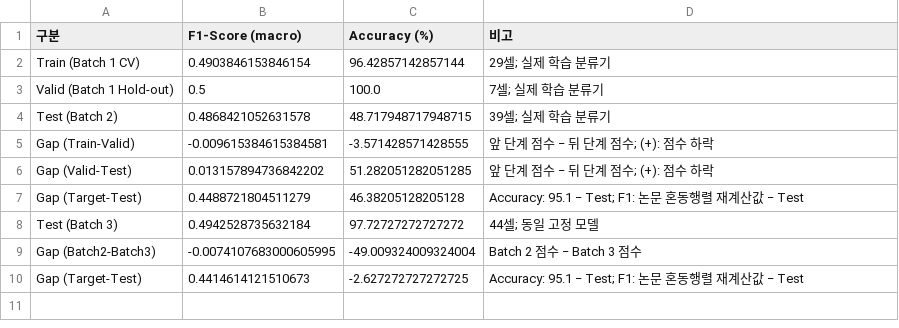
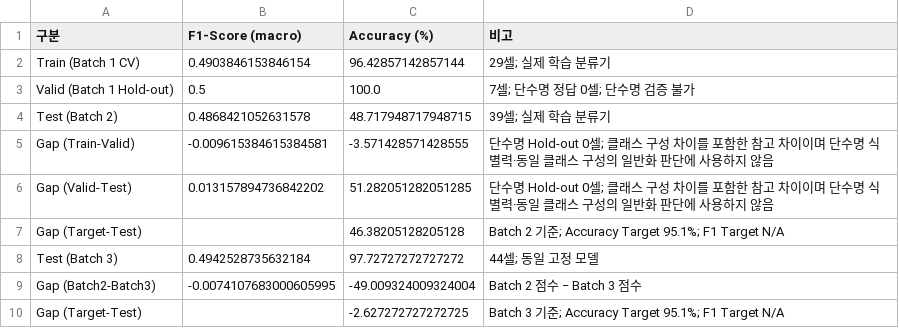
Before and after one commit to chyj1022/DS-MINI-Develop-U104, a CSV file: DAY2/results/paper_binary_550_with_batch3.csv, drawn as a sheet.

```diff
--- a/DAY2/results/paper_binary_550_with_batch3.csv
+++ b/DAY2/results/paper_binary_550_with_batch3.csv
@@ -2,9 +2,9 @@
 Train (Batch 1 CV),0.4903846153846154,96.42857142857144,29셀; 실제 학습 분류기
-Valid (Batch 1 Hold-out),0.5,100.0,7셀; 실제 학습 분류기
+Valid (Batch 1 Hold-out),0.5,100.0,7셀; 단수명 정답 0셀; 단수명 검증 불가
 Test (Batch 2),0.4868421052631578,48.717948717948715,39셀; 실제 학습 분류기
-Gap (Train-Valid),-0.009615384615384581,-3.571428571428555,앞 단계 점수 − 뒤 단계 점수; (+): 점수 하락
-Gap (Valid-Test),0.013157894736842202,51.282051282051285,앞 단계 점수 − 뒤 단계 점수; (+): 점수 하락
-Gap (Target-Test),0.4488721804511279,46.38205128205128,Accuracy: 95.1 − Test; F1: 논문 혼동행렬 재계산값 − Test
+Gap (Train-Valid),-0.009615384615384581,-3.571428571428555,단수명 Hold-out 0셀; 클래스 구성 차이를 포함한 참고 차이이며 단수명 식별력·동일 클래스 구성의 일반화 판단에 사용하지 않음
+Gap (Valid-Test),0.013157894736842202,51.282051282051285,단수명 Hold-out 0셀; 클래스 구성 차이를 포함한 참고 차이이며 단수명 식별력·동일 클래스 구성의 일반화 판단에 사용하지 않음
+Gap (Target-Test),,46.38205128205128,Batch 2 기준; Accuracy Target 95.1%; F1 Target N/A
 Test (Batch 3),0.4942528735632184,97.72727272727272,44셀; 동일 고정 모델
 Gap (Batch2-Batch3),-0.0074107683000605995,-49.009324009324004,Batch 2 점수 − Batch 3 점수
-Gap (Target-Test),0.4414614121510673,-2.627272727272725,Accuracy: 95.1 − Test; F1: 논문 혼동행렬 재계산값 − Test
+Gap (Target-Test),,-2.627272727272725,Batch 3 기준; Accuracy Target 95.1%; F1 Target N/A
```
Also changed, not shown: DAY2/results/paper_binary_550_performance.csv, DAY2/results/paper_binary_550_with_batch3_formatted.csv, 25 other files.
